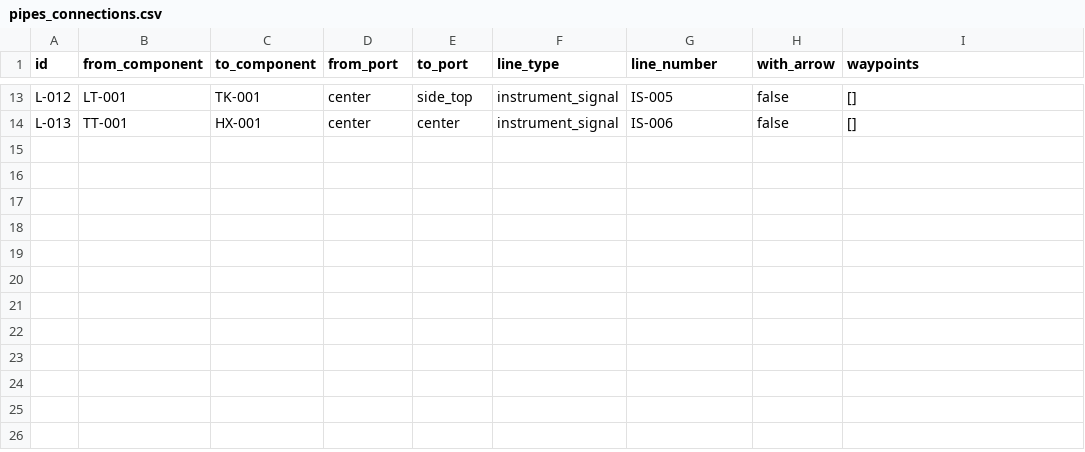
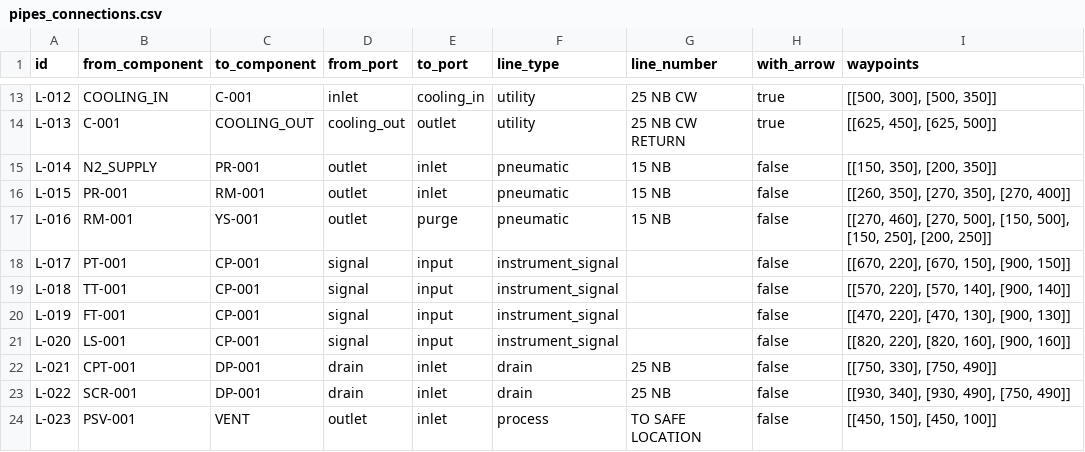
Before and after one commit to mallikaahuja/EPS, a CSV file: pipes_connections.csv, drawn as a sheet; only a part is shown, gaps mark what is left out; the diff covers the shown part only; the diff names each change by its address in the sheet, - before the commit and + after, or states it on an @@ line.

```diff
--- a/pipes_connections.csv
+++ b/pipes_connections.csv
-B13 (from_component): LT-001
+B13 (from_component): COOLING_IN
-C13 (to_component): TK-001
+C13 (to_component): C-001
-D13 (from_port): center
+D13 (from_port): inlet
-E13 (to_port): side_top
+E13 (to_port): cooling_in
-F13:F14 (line_type): instrument_signal
+F13:F14 (line_type): utility
-G13 (line_number): IS-005
+G13 (line_number): 25 NB CW
-H13:H14 (with_arrow): false
+H13:H14 (with_arrow): true
-I13 (waypoints): []
+I13 (waypoints): [[500, 300], [500, 350]]
-B14 (from_component): TT-001
+B14 (from_component): C-001
-C14 (to_component): HX-001
+C14 (to_component): COOLING_OUT
-D14 (from_port): center
+D14 (from_port): cooling_out
-E14 (to_port): center
+E14 (to_port): outlet
-G14 (line_number): IS-006
+G14 (line_number): 25 NB CW RETURN
-I14 (waypoints): []
+I14 (waypoints): [[625, 450], [625, 500]]
+row 15: L-014 | N2_SUPPLY | PR-001 | outlet | inlet | pneumatic | 15 NB | false | [[150, 350], [200, 350]]
+row 16: L-015 | PR-001 | RM-001 | outlet | inlet | pneumatic | 15 NB | false | [[260, 350], [270, 350], [270, 400]]
+row 17: L-016 | RM-001 | YS-001 | outlet | purge | pneumatic | 15 NB | false | [[270, 460], [270, 500], [150, 500], [150, 250], [200, 250]]
+row 18: L-017 | PT-001 | CP-001 | signal | input | instrument_signal |  | false | [[670, 220], [670, 150], [900, 150]]
+row 19: L-018 | TT-001 | CP-001 | signal | input | instrument_signal |  | false | [[570, 220], [570, 140], [900, 140]]
+row 20: L-019 | FT-001 | CP-001 | signal | input | instrument_signal |  | false | [[470, 220], [470, 130], [900, 130]]
+row 21: L-020 | LS-001 | CP-001 | signal | input | instrument_signal |  | false | [[820, 220], [820, 160], [900, 160]]
+row 22: L-021 | CPT-001 | DP-001 | drain | inlet | drain | 25 NB | false | [[750, 330], [750, 490]]
+row 23: L-022 | SCR-001 | DP-001 | drain | inlet | drain | 25 NB | false | [[930, 340], [930, 490], [750, 490]]
+row 24: L-023 | PSV-001 | VENT | outlet | inlet | process | TO SAFE LOCATION | false | [[450, 150], [450, 100]]
```
Also changed, not shown: 70 edited cells elsewhere in this file.
